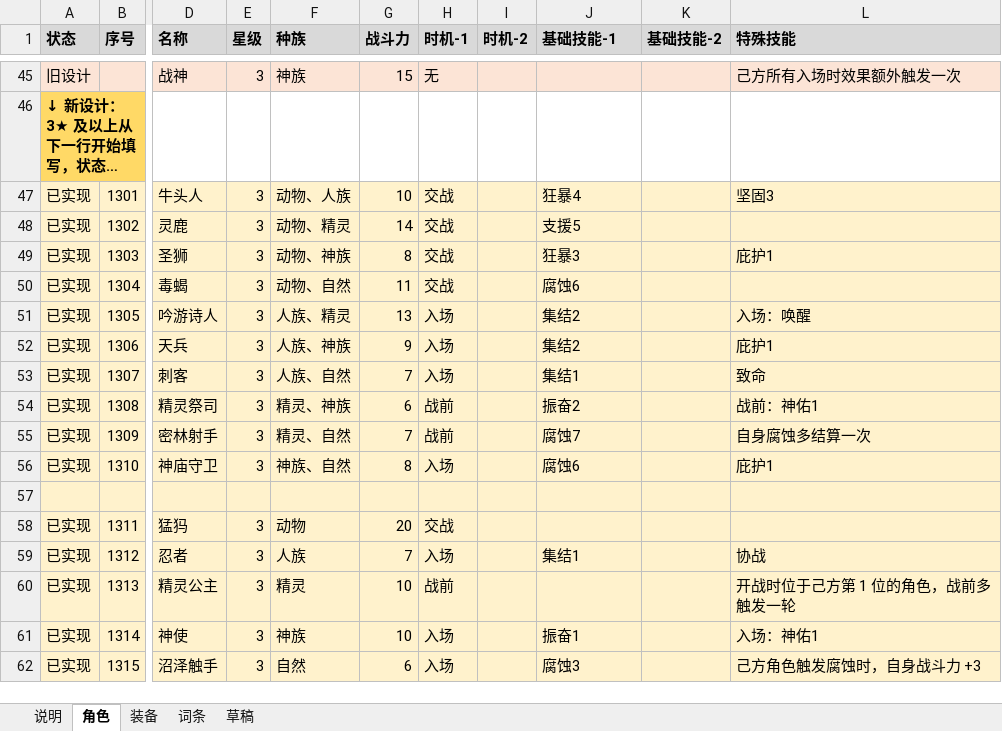
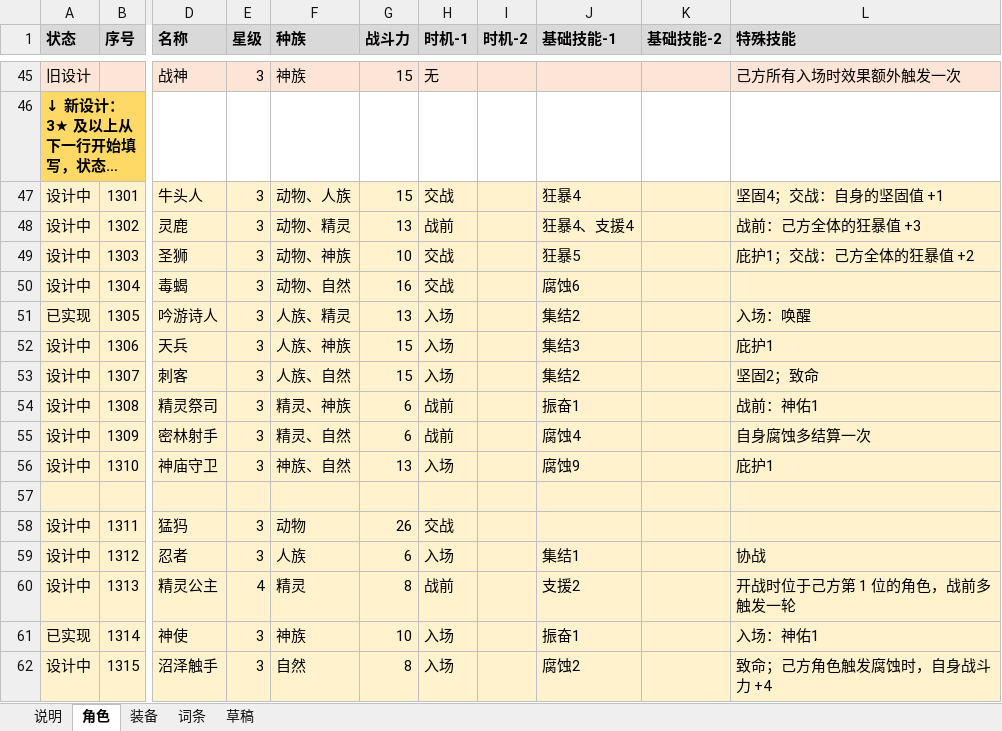
Before and after one commit to jayncp/autochess-v1, an Excel workbook: docs/design/card-workbook.xlsx, sheet 角色, drawn as a sheet; only a part is shown, gaps mark what is left out; long unchanged cells end in …; values as stored, in another font and other column widths than the file's, no borders; the diff covers the shown part only; the diff names each change by its address in the sheet, - before the commit and + after, or states it on an @@ line.

```diff
--- a/docs/design/card-workbook.xlsx (sheet 角色)
+++ b/docs/design/card-workbook.xlsx (sheet 角色)
-A47:A50 (状态): 已实现
+A47:A50 (状态): 设计中
-G47 (战斗力): 10
+G47 (战斗力): 15
-L47 (特殊技能): 坚固3
+L47 (特殊技能): 坚固4；交战：自身的坚固值 +1
-G48 (战斗力): 14
+G48 (战斗力): 13
-H48 (时机-1): 交战
+H48 (时机-1): 战前
-J48 (基础技能-1): 支援5
+J48 (基础技能-1): 狂暴4、支援4
-L48 (特殊技能): (empty)
+L48 (特殊技能): 战前：己方全体的狂暴值 +3
-G49 (战斗力): 8
+G49 (战斗力): 10
-J49 (基础技能-1): 狂暴3
+J49 (基础技能-1): 狂暴5
-L49 (特殊技能): 庇护1
+L49 (特殊技能): 庇护1；交战：己方全体的狂暴值 +2
-G50 (战斗力): 11
+G50 (战斗力): 16
-A52:A56 (状态): 已实现
+A52:A56 (状态): 设计中
-G52 (战斗力): 9
+G52 (战斗力): 15
-J52 (基础技能-1): 集结2
+J52 (基础技能-1): 集结3
-G53 (战斗力): 7
+G53 (战斗力): 15
-J53 (基础技能-1): 集结1
+J53 (基础技能-1): 集结2
-L53 (特殊技能): 致命
+L53 (特殊技能): 坚固2；致命
-J54 (基础技能-1): 振奋2
+J54 (基础技能-1): 振奋1
-G55 (战斗力): 7
+G55 (战斗力): 6
-J55 (基础技能-1): 腐蚀7
+J55 (基础技能-1): 腐蚀4
-G56 (战斗力): 8
+G56 (战斗力): 13
-J56 (基础技能-1): 腐蚀6
+J56 (基础技能-1): 腐蚀9
-A58:A60 (状态): 已实现
+A58:A60 (状态): 设计中
-G58 (战斗力): 20
+G58 (战斗力): 26
-G59 (战斗力): 7
+G59 (战斗力): 6
-E60 (星级): 3
+E60 (星级): 4
-G60 (战斗力): 10
+G60 (战斗力): 8
-J60 (基础技能-1): (empty)
+J60 (基础技能-1): 支援2
-A62 (状态): 已实现
+A62 (状态): 设计中
-G62 (战斗力): 6
+G62 (战斗力): 8
-J62 (基础技能-1): 腐蚀3
+J62 (基础技能-1): 腐蚀2
-L62 (特殊技能): 己方角色触发腐蚀时，自身战斗力 +3
+L62 (特殊技能): 致命；己方角色触发腐蚀时，自身战斗力 +4
```
Also changed, not shown: 214 edited cells elsewhere in this sheet, sheet 装备, sheet 词条, sheet 说明, docs/design/balance-trial.xlsx, 3 other files.
